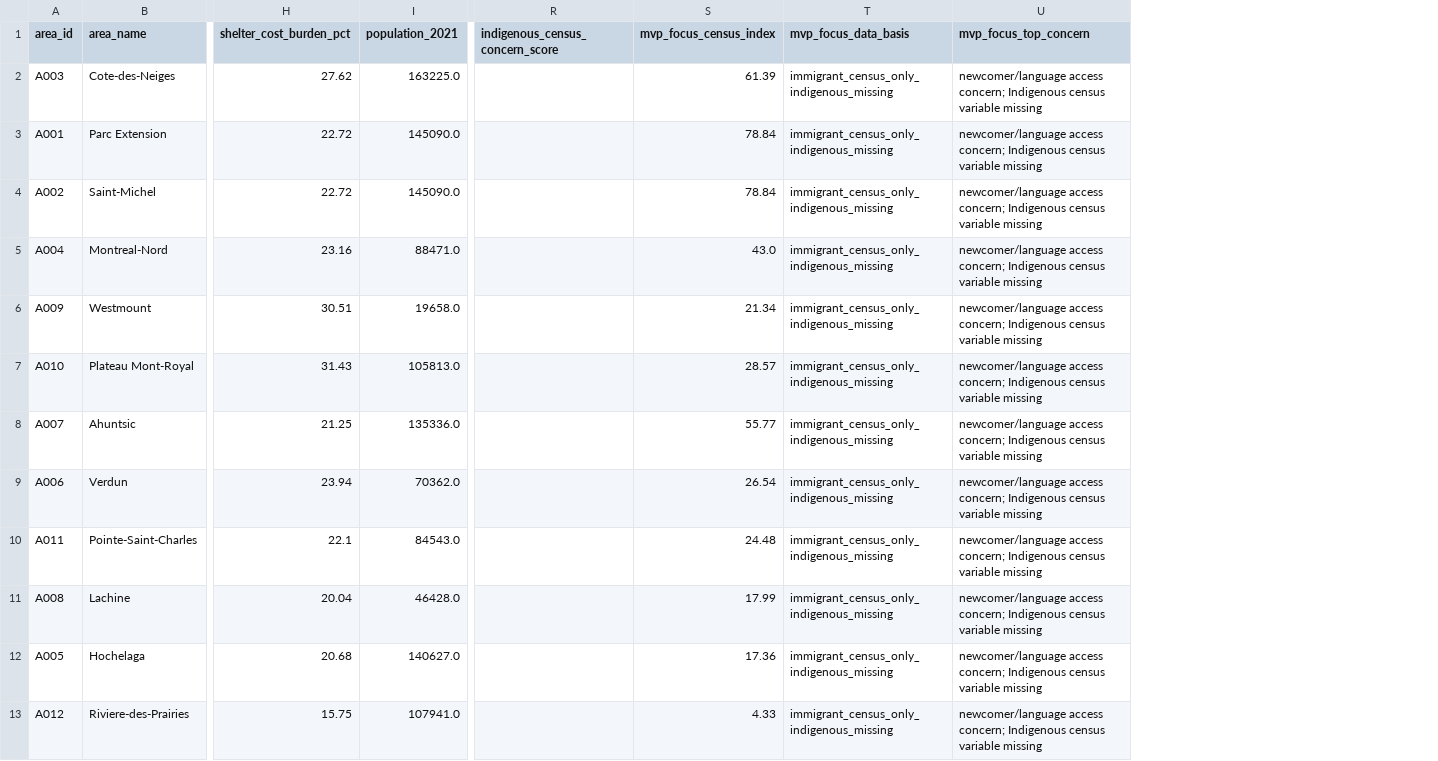
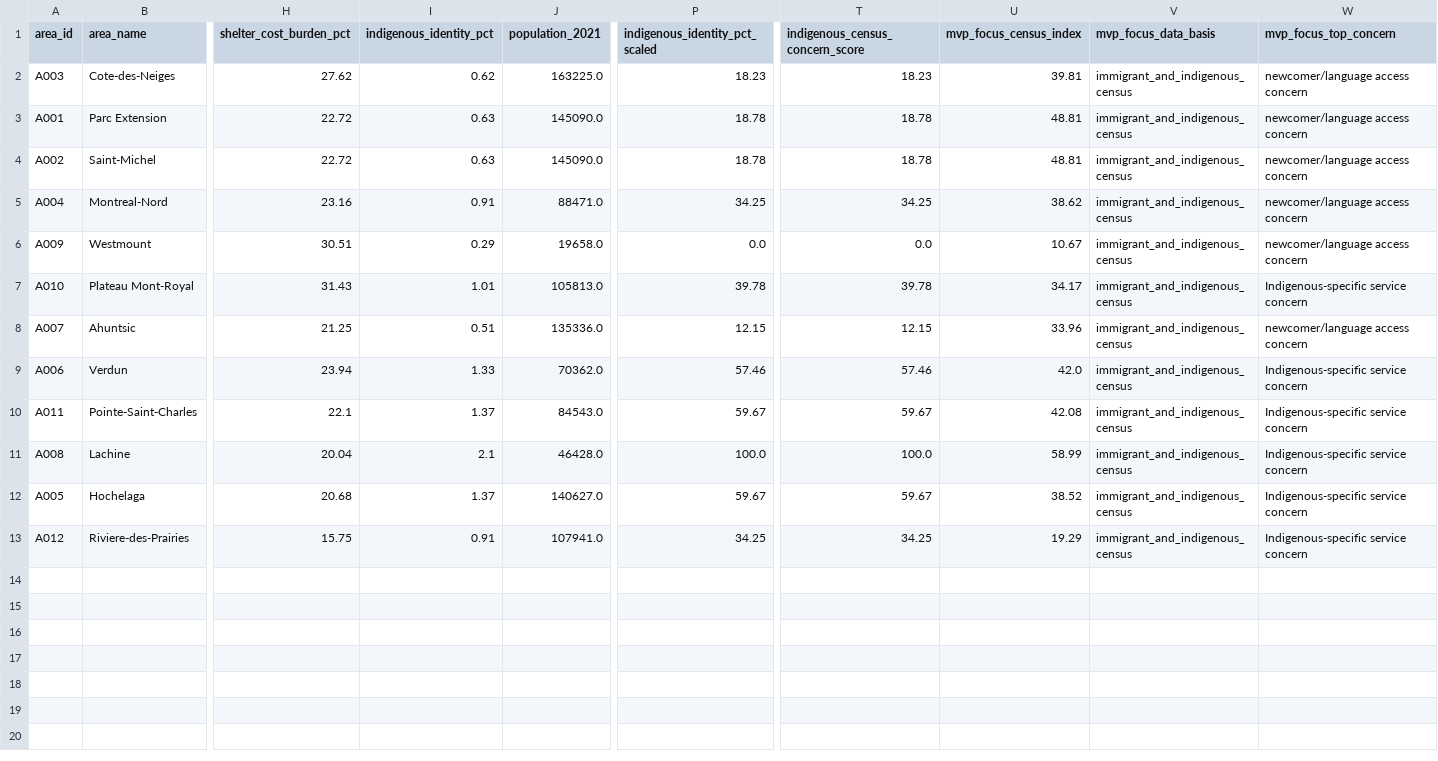
Before and after one commit to frondyff/comm_need_radar, a CSV file: data/processed/area_vulnerability_index_real.csv, drawn as a sheet; only a part is shown, gaps mark what is left out; addresses are those after the commit; the diff names each change by its address in the sheet, - before the commit and + after, or states it on an @@ line.

```diff
--- a/data/processed/area_vulnerability_index_real.csv
+++ b/data/processed/area_vulnerability_index_real.csv
+column I (indigenous_identity_pct), rows 2-13: 0.62 | 0.63 | 0.63 | 0.91 | 0.29 | 1.01 | 0.51 | 1.33 | 1.37 | 2.1 | 1.37 | 0.91
+column P (indigenous_identity_pct_scaled), rows 2-13: 18.23 | 18.78 | 18.78 | 34.25 | 0.0 | 39.78 | 12.15 | 57.46 | 59.67 | 100.0 | 59.67 | 34.25
-T2 (indigenous_census_concern_score): (empty)
+T2 (indigenous_census_concern_score): 18.23
-U2 (mvp_focus_census_index): 61.39
+U2 (mvp_focus_census_index): 39.81
-V2:V13 (mvp_focus_data_basis): immigrant_census_only_indigenous_missing
+V2:V13 (mvp_focus_data_basis): immigrant_and_indigenous_census
-W2:W6 (mvp_focus_top_concern): newcomer/language access concern; Indigenous census variable missing
+W2:W6 (mvp_focus_top_concern): newcomer/language access concern
-T3:T4 (indigenous_census_concern_score): (empty)
+T3:T4 (indigenous_census_concern_score): 18.78
-U3:U4 (mvp_focus_census_index): 78.84
+U3:U4 (mvp_focus_census_index): 48.81
-T5 (indigenous_census_concern_score): (empty)
+T5 (indigenous_census_concern_score): 34.25
-U5 (mvp_focus_census_index): 43.0
+U5 (mvp_focus_census_index): 38.62
-T6 (indigenous_census_concern_score): (empty)
+T6 (indigenous_census_concern_score): 0.0
-U6 (mvp_focus_census_index): 21.34
+U6 (mvp_focus_census_index): 10.67
-T7 (indigenous_census_concern_score): (empty)
+T7 (indigenous_census_concern_score): 39.78
-U7 (mvp_focus_census_index): 28.57
+U7 (mvp_focus_census_index): 34.17
-W7 (mvp_focus_top_concern): newcomer/language access concern; Indigenous census variable missing
+W7 (mvp_focus_top_concern): Indigenous-specific service concern
-T8 (indigenous_census_concern_score): (empty)
+T8 (indigenous_census_concern_score): 12.15
-U8 (mvp_focus_census_index): 55.77
+U8 (mvp_focus_census_index): 33.96
-W8 (mvp_focus_top_concern): newcomer/language access concern; Indigenous census variable missing
+W8 (mvp_focus_top_concern): newcomer/language access concern
-T9 (indigenous_census_concern_score): (empty)
+T9 (indigenous_census_concern_score): 57.46
-U9 (mvp_focus_census_index): 26.54
+U9 (mvp_focus_census_index): 42.0
-W9:W13 (mvp_focus_top_concern): newcomer/language access concern; Indigenous census variable missing
+W9:W13 (mvp_focus_top_concern): Indigenous-specific service concern
-T10 (indigenous_census_concern_score): (empty)
+T10 (indigenous_census_concern_score): 59.67
-U10 (mvp_focus_census_index): 24.48
+U10 (mvp_focus_census_index): 42.08
-T11 (indigenous_census_concern_score): (empty)
+T11 (indigenous_census_concern_score): 100.0
-U11 (mvp_focus_census_index): 17.99
+U11 (mvp_focus_census_index): 58.99
-T12 (indigenous_census_concern_score): (empty)
+T12 (indigenous_census_concern_score): 59.67
-U12 (mvp_focus_census_index): 17.36
+U12 (mvp_focus_census_index): 38.52
-T13 (indigenous_census_concern_score): (empty)
+T13 (indigenous_census_concern_score): 34.25
-U13 (mvp_focus_census_index): 4.33
+U13 (mvp_focus_census_index): 19.29
```
Also changed, not shown: data/processed/role_activity_log.csv, 7 other files.
